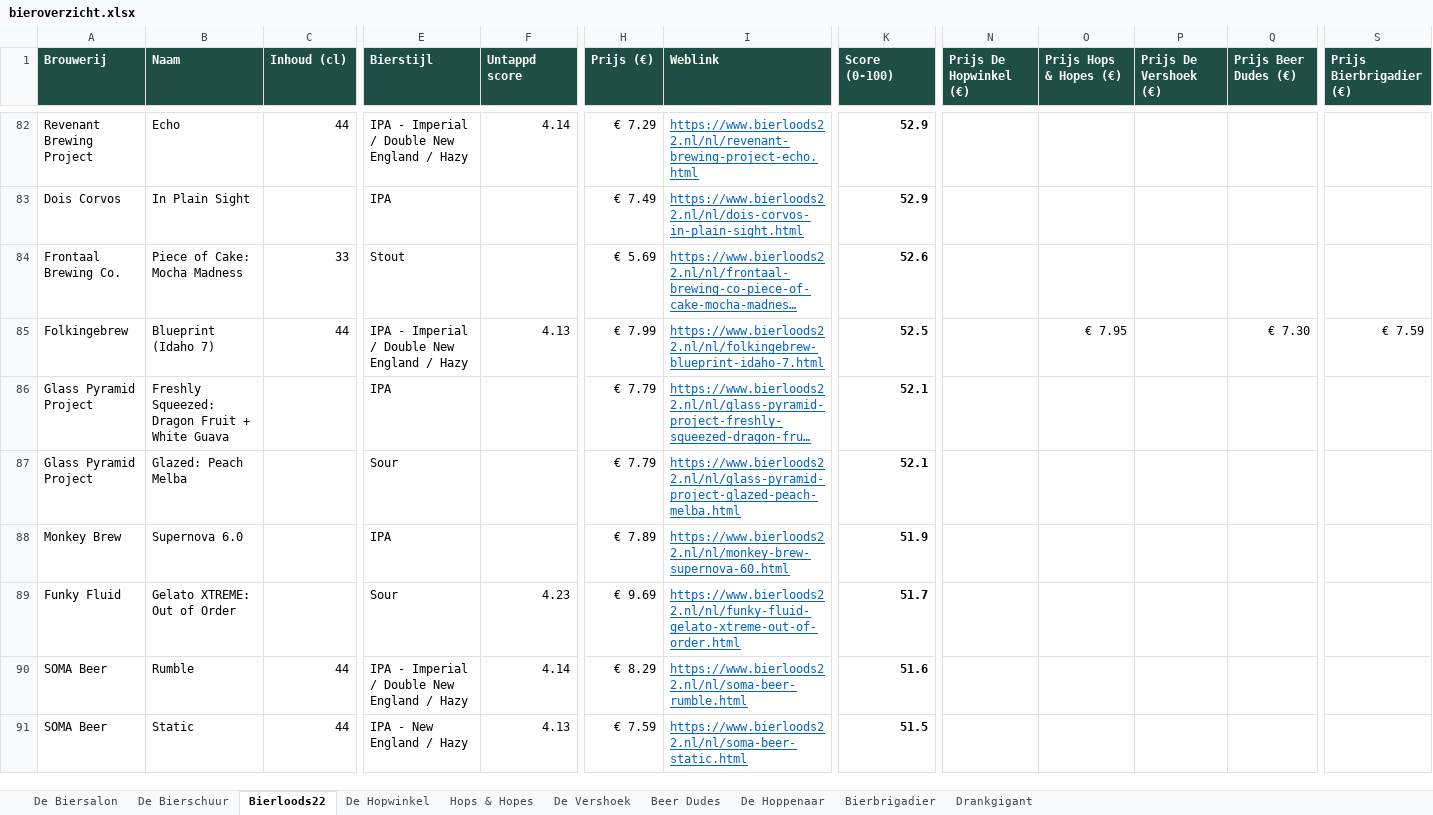
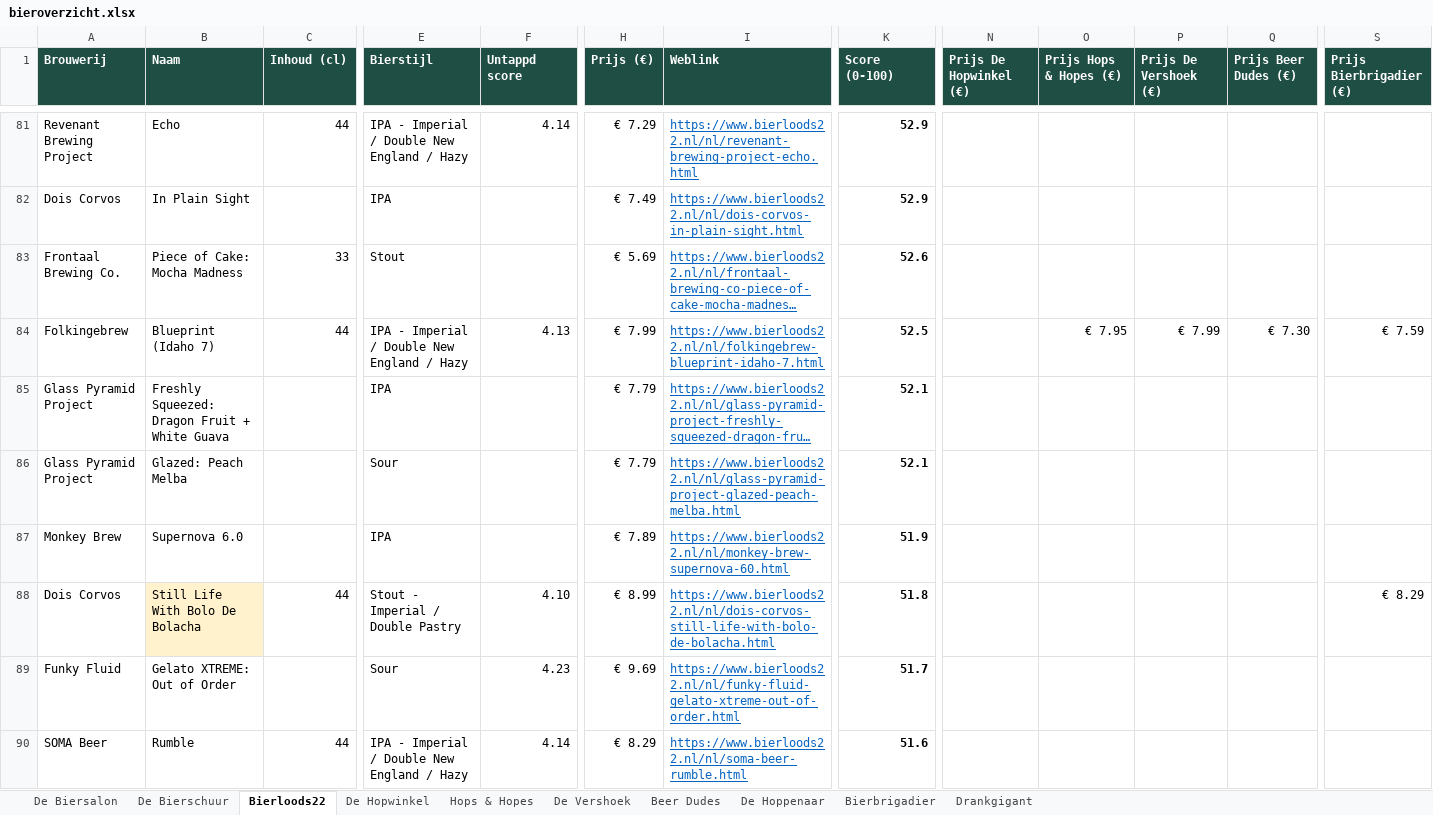
Before and after one commit to RdG-Bier/DeBierScraper, an Excel workbook: docs/bieroverzicht.xlsx, sheet Bierloods22, drawn as a sheet; only a part is shown, gaps mark what is left out; the shorter side is filled out with more unchanged rows; long unchanged cells end in …; values as stored, in another font and other column widths than the file's, no borders; conditional formats not drawn; addresses are those after the commit; rows hold the shown columns only; the diff covers the shown part only; the diff names each change by its address in the sheet, - before the commit and + after, or states it on an @@ line.

```diff
--- a/docs/bieroverzicht.xlsx (sheet Bierloods22)
+++ b/docs/bieroverzicht.xlsx (sheet Bierloods22)
-P84 (Prijs De Vershoek (€)): (empty)
+P84 (Prijs De Vershoek (€)): € 7.99
+row 88: Dois Corvos | Still Life With Bolo De Bolacha | 44 | Stout - Imperial / Double Pastry | 4.10 | € 8.99 | https://www.bierloods22.nl/nl/dois-corvos-still-life-with-bolo-de-bolacha.html | 51.8 |  |  |  |  | € 8.29
```
Also changed, not shown: 1 removed row and 22 edited cells elsewhere in this sheet, sheet De Hopwinkel, sheet De Vershoek, sheet De Biersalon, sheet Hops & Hopes, sheet De Bierschuur, sheet De Hoppenaar, 3 more sheets, 30 other files.
